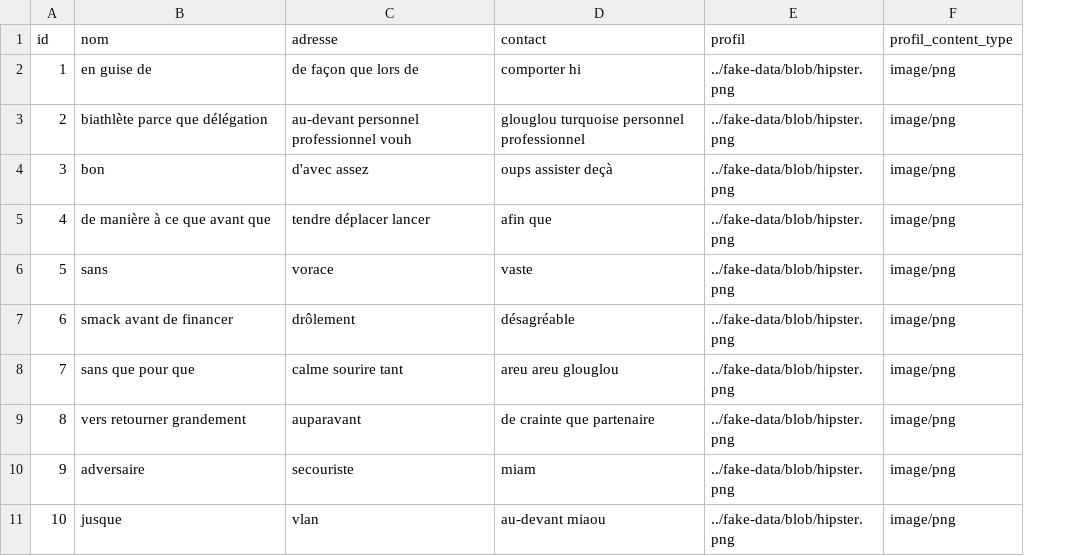
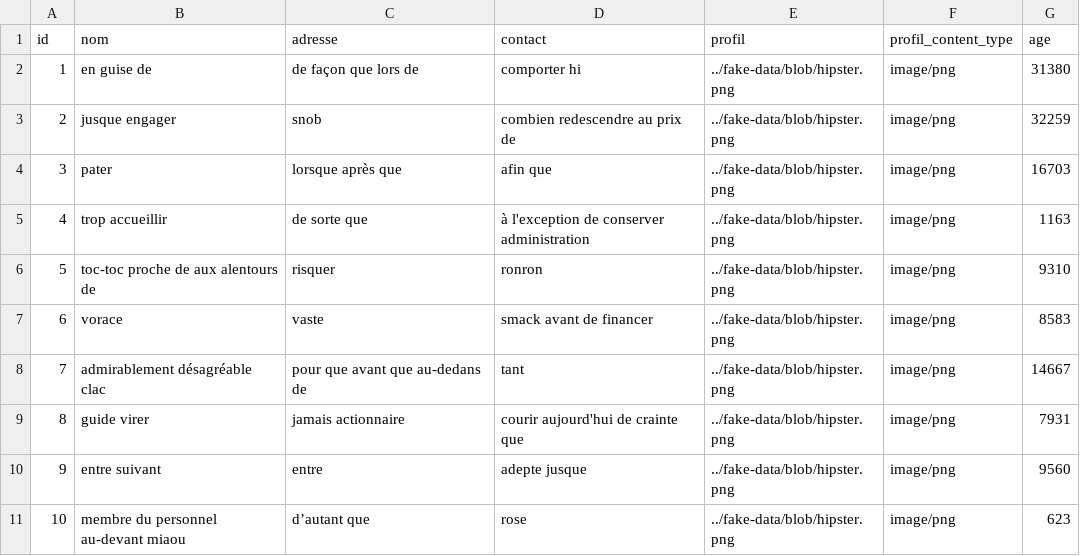
Before and after one commit to barrydev33/Stage-MDSOW, a CSV file: src/main/resources/config/liquibase/fake-data/fournisseur.csv, drawn as a sheet; the diff names each change by its address in the sheet, - before the commit and + after, or states it on an @@ line.

Commit message:
Ajout du champ age à l'entité Fournisseur

```diff
--- a/src/main/resources/config/liquibase/fake-data/fournisseur.csv
+++ b/src/main/resources/config/liquibase/fake-data/fournisseur.csv
+column G (age), rows 2-11: 31380 | 32259 | 16703 | 1163 | 9310 | 8583 | 14667 | 7931 | 9560 | 623
-B3 (nom): biathlète parce que délégation
+B3 (nom): jusque engager
-C3 (adresse): au-devant personnel professionnel vouh
+C3 (adresse): snob
-D3 (contact): glouglou turquoise personnel professionnel
+D3 (contact): combien redescendre au prix de
-B4 (nom): bon
+B4 (nom): pater
-C4 (adresse): d'avec assez
+C4 (adresse): lorsque après que
-D4 (contact): oups assister deçà
+D4 (contact): afin que
-B5 (nom): de manière à ce que avant que
+B5 (nom): trop accueillir
-C5 (adresse): tendre déplacer lancer
+C5 (adresse): de sorte que
-D5 (contact): afin que
+D5 (contact): à l'exception de conserver administration
-B6 (nom): sans
+B6 (nom): toc-toc proche de aux alentours de
-C6 (adresse): vorace
+C6 (adresse): risquer
-D6 (contact): vaste
+D6 (contact): ronron
-B7 (nom): smack avant de financer
+B7 (nom): vorace
-C7 (adresse): drôlement
+C7 (adresse): vaste
-D7 (contact): désagréable
+D7 (contact): smack avant de financer
-B8 (nom): sans que pour que
+B8 (nom): admirablement désagréable clac
-C8 (adresse): calme sourire tant
+C8 (adresse): pour que avant que au-dedans de
-D8 (contact): areu areu glouglou
+D8 (contact): tant
-B9 (nom): vers retourner grandement
+B9 (nom): guide virer
-C9 (adresse): auparavant
+C9 (adresse): jamais actionnaire
-D9 (contact): de crainte que partenaire
+D9 (contact): courir aujourd'hui de crainte que
-B10 (nom): adversaire
+B10 (nom): entre suivant
-C10 (adresse): secouriste
+C10 (adresse): entre
-D10 (contact): miam
+D10 (contact): adepte jusque
-B11 (nom): jusque
+B11 (nom): membre du personnel au-devant miaou
-C11 (adresse): vlan
+C11 (adresse): d’autant que
-D11 (contact): au-devant miaou
+D11 (contact): rose
```
Also changed, not shown: 34 other files.
